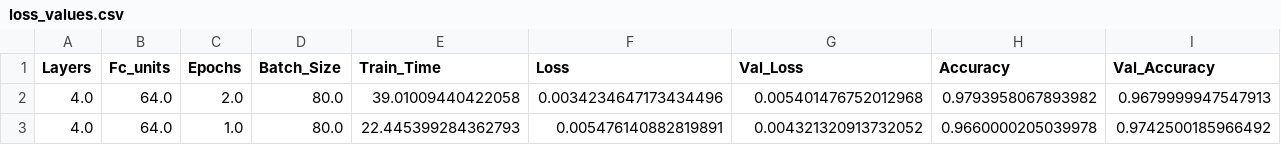
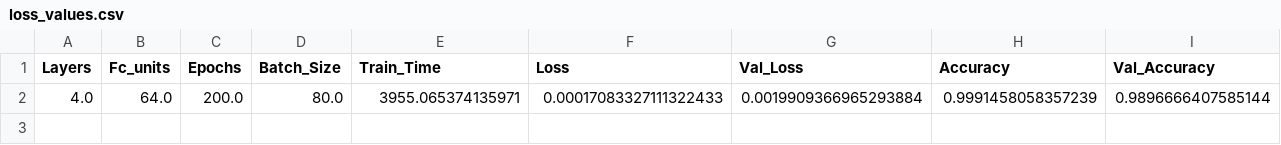
Before and after one commit to VasiaKoum/Autoencoder-Neural-Network, a CSV file: loss_values.csv, drawn as a sheet.

```diff
--- a/loss_values.csv
+++ b/loss_values.csv
@@ -1,3 +1,2 @@
 Layers	Fc_units	Epochs	Batch_Size	Train_Time	Loss	Val_Loss	Accuracy	Val_Accuracy
-4.0	64.0	2.0	80.0	39.01009440422058	0.0034234647173434496	0.005401476752012968	0.9793958067893982	0.9679999947547913
-4.0	64.0	1.0	80.0	22.445399284362793	0.005476140882819891	0.004321320913732052	0.9660000205039978	0.9742500185966492
+4.0	64.0	200.0	80.0	3955.065374135971	0.00017083327111322433	0.0019909366965293884	0.9991458058357239	0.9896666407585144
```
Also changed, not shown: 6 other files.
